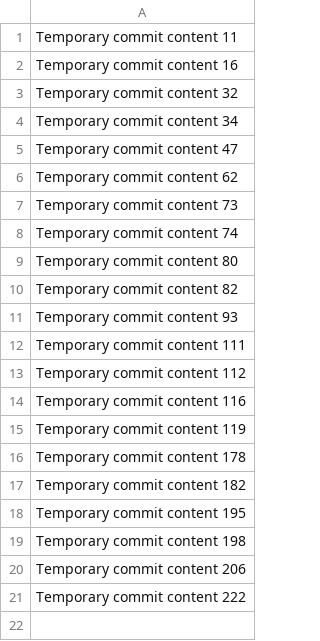
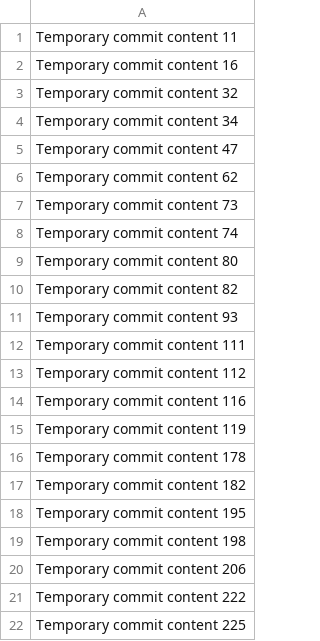
Before and after one commit to blackheart92qa/eart92, a CSV file: data.csv, drawn as a sheet.

```diff
--- a/data.csv
+++ b/data.csv
@@ -21 +21,2 @@ Temporary commit content 206
 Temporary commit content 222
+Temporary commit content 225
```
